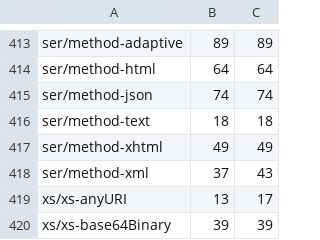
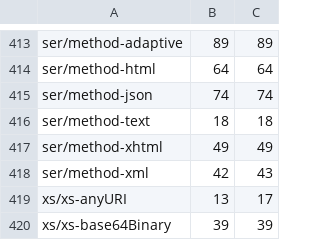
Before and after one commit to phoenixmldb/phoenixmldb-xquery, a TSV file: scripts/conformance-baseline.tsv, drawn as a sheet; only a part is shown, gaps mark what is left out.

```diff
--- a/scripts/conformance-baseline.tsv
+++ b/scripts/conformance-baseline.tsv
@@ -417,3 +417,3 @@ ser/method-text	18	18
 ser/method-xhtml	49	49
-ser/method-xml	37	43
+ser/method-xml	42	43
 xs/xs-anyURI	13	17
```
Also changed, not shown: 4 other files.
